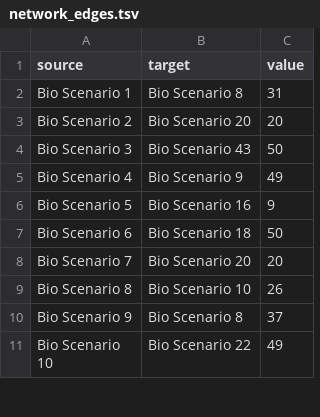
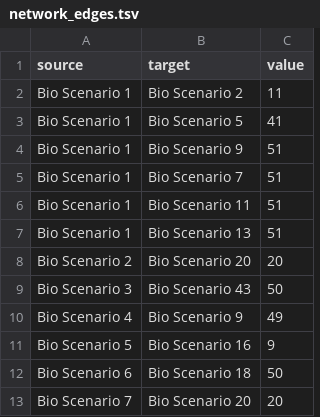
Before and after one commit to talus-analytics-bus/bio-scenarios-figure, a TSV file: data/network_edges.tsv, drawn as a sheet; only a part is shown; the shorter side is filled out with more unchanged rows.

```diff
--- a/data/network_edges.tsv
+++ b/data/network_edges.tsv
@@ -1,3 +1,8 @@
 source	target	value
-Bio Scenario 1	Bio Scenario 8	31
+Bio Scenario 1	Bio Scenario 2	11
+Bio Scenario 1	Bio Scenario 5	41
+Bio Scenario 1	Bio Scenario 9	51
+Bio Scenario 1	Bio Scenario 7	51
+Bio Scenario 1	Bio Scenario 11	51
+Bio Scenario 1	Bio Scenario 13	51
 Bio Scenario 2	Bio Scenario 20	20
```
Also changed, not shown: data/network_nodes.tsv, 6 other files.
